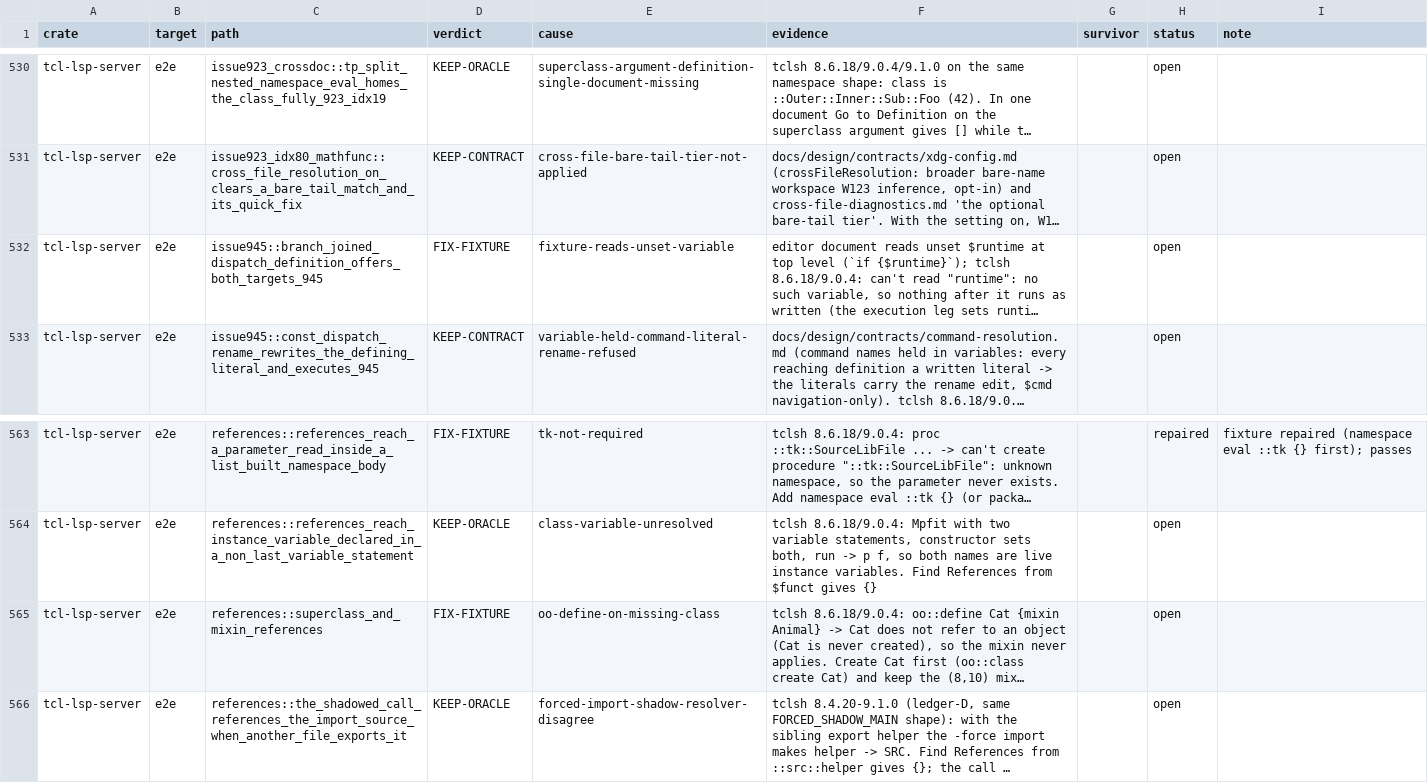
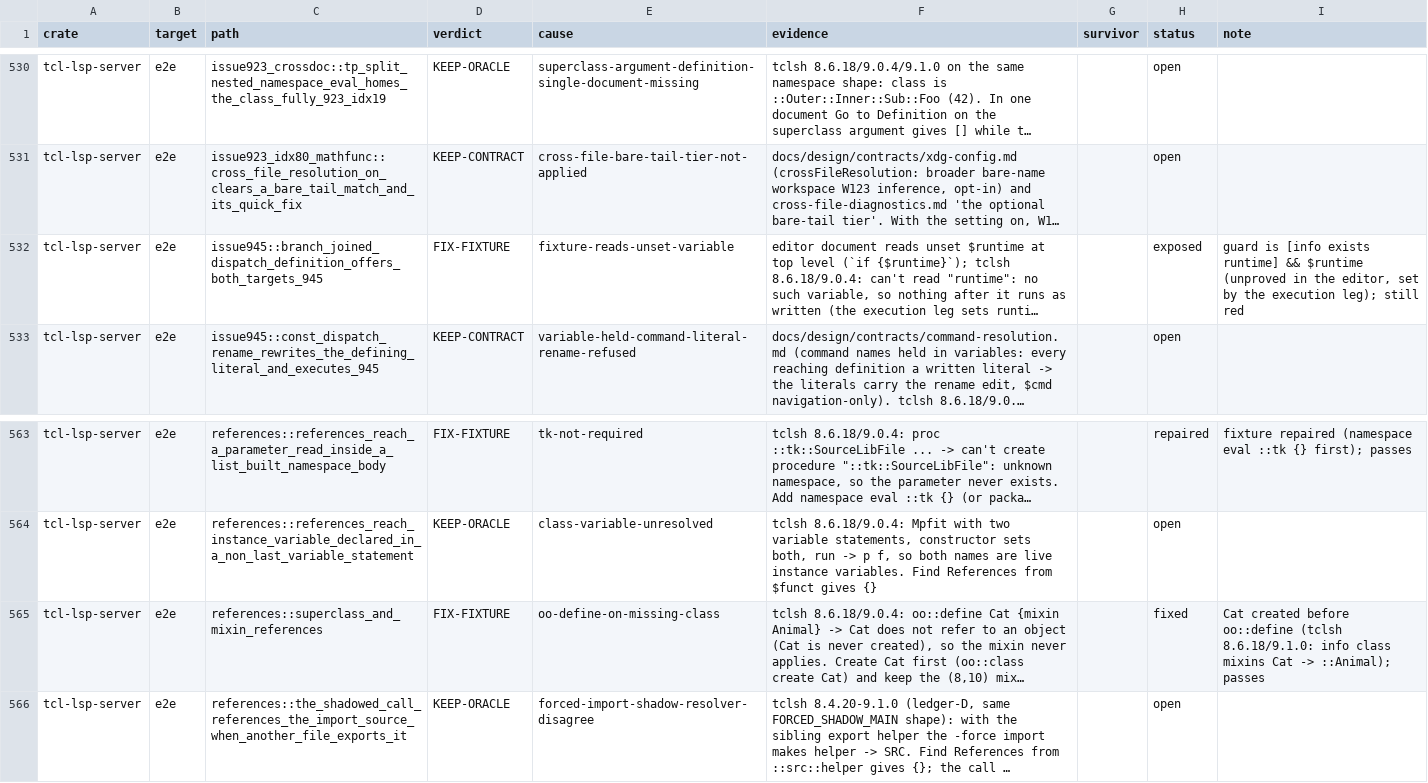
Before and after one commit to bitwisecook/tcl-lsp, a TSV file: docs/work/test-scrub/ledger/lsp-features.tsv, drawn as a sheet; only a part is shown, gaps mark what is left out; long unchanged cells end in …; the diff names each change by its address in the sheet, - before the commit and + after, or states it on an @@ line.

```diff
--- a/docs/work/test-scrub/ledger/lsp-features.tsv
+++ b/docs/work/test-scrub/ledger/lsp-features.tsv
-H532 (status): open
+H532 (status): exposed
-I532 (note): (empty)
+I532 (note): guard is [info exists runtime] && $runtime (unproved in the editor, set by the execution leg); still red
-H565 (status): open
+H565 (status): fixed
-I565 (note): (empty)
+I565 (note): Cat created before oo::define (tclsh 8.6.18/9.1.0: info class mixins Cat -> ::Animal); passes
```
Also changed, not shown: 2 other files.
